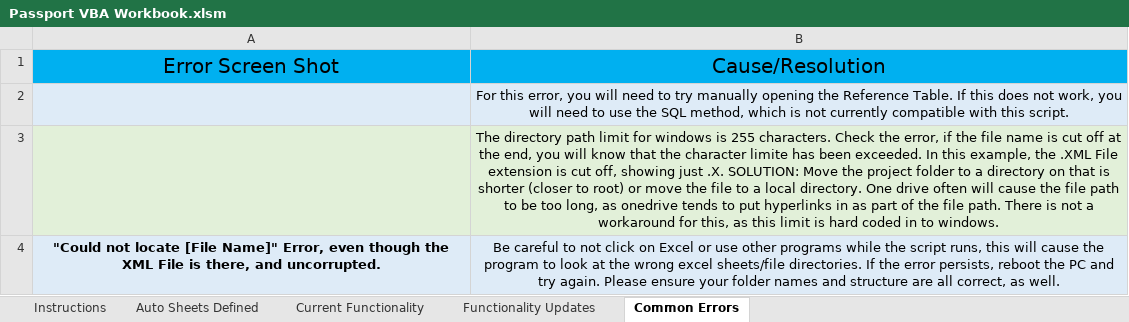
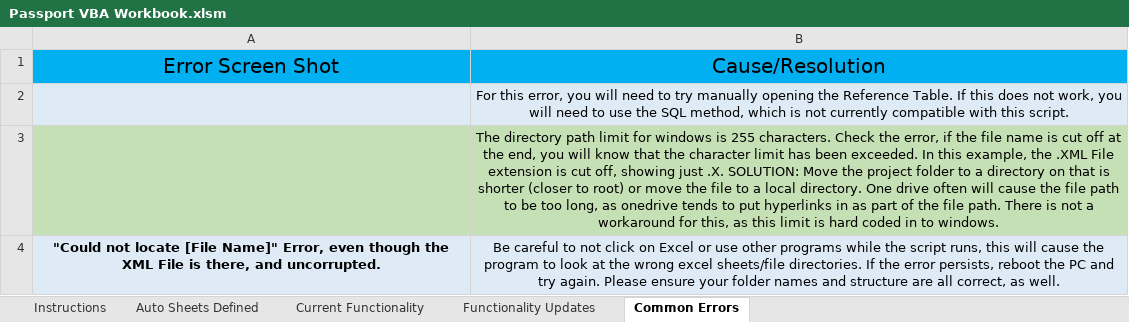
Before and after one commit to rventurino/Passport-Pull-from-CR-Script, an Excel workbook: Passport VBA Workbook.xlsm, sheet Common Errors, drawn as a sheet; values as stored, in another font and other column widths than the file's, no borders; charts and pictures not drawn; the diff names each change by its address in the sheet, - before the commit and + after, or states it on an @@ line.

```diff
--- a/Passport VBA Workbook.xlsm (sheet Common Errors)
+++ b/Passport VBA Workbook.xlsm (sheet Common Errors)
-A3:B3 fill: #E2F0D9
+A3:B3 fill: #C5E0B4
-B3: …the character limite has been…
+B3: …the character limit has been…
```
Also changed, not shown: sheet Functionality Updates, charts or pictures.
